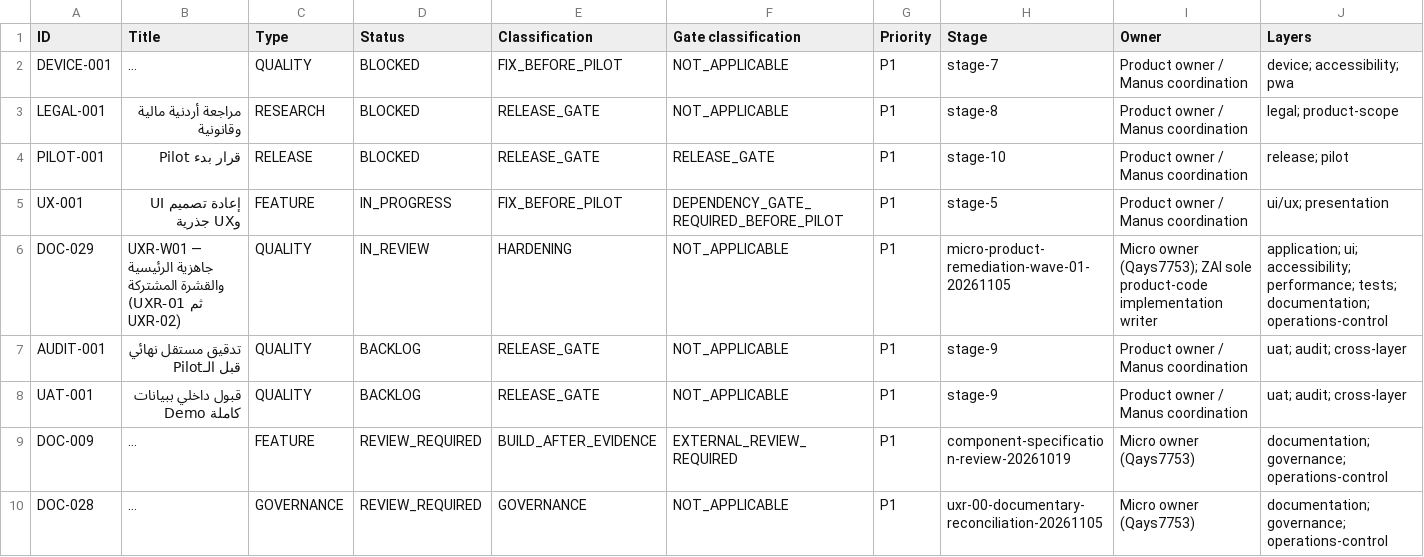
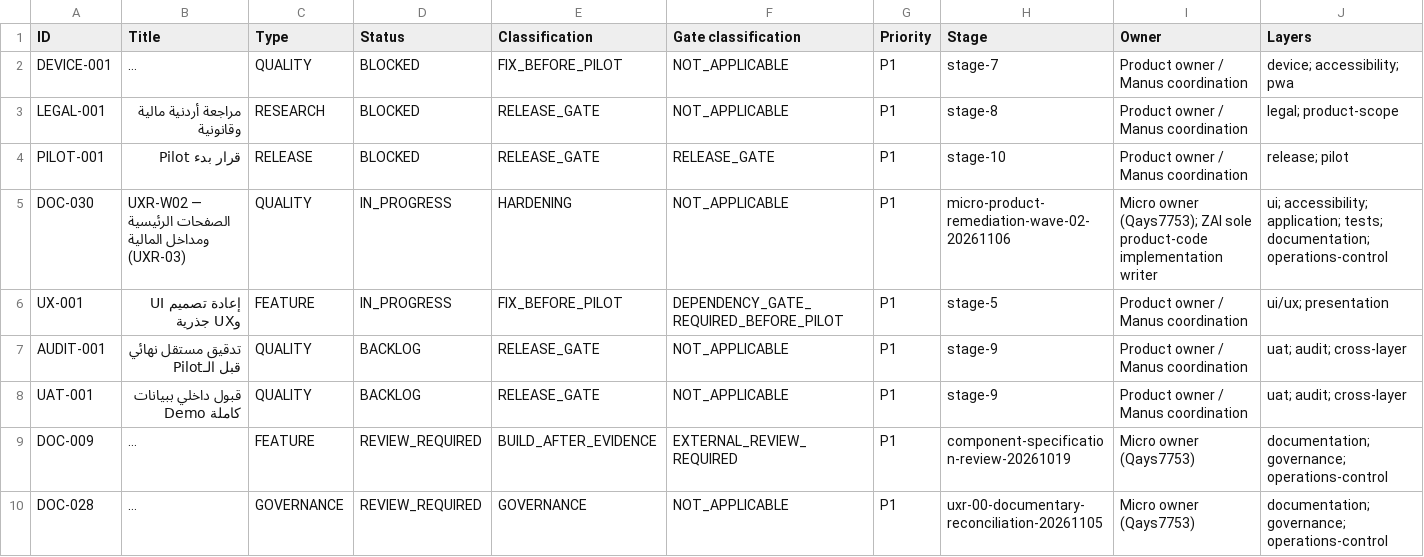
Before and after one commit to Qays7753/Micro, a CSV file: docs/operations/control/generated/MASTER-TRACKER.csv, drawn as a sheet; only a part is shown; long unchanged cells end in …; removed rows and columns are numbered as before the commit, all else as after; rows hold the shown columns only; the diff covers the shown part only; the diff names each change by its address in the sheet, - before the commit and + after, or states it on an @@ line.

Commit message:
docs(uxr-w02): نشر مطالبة W02 قانونيًا قبل الكود — DOC-030/WS-246 (UXR-03) ونقل DOC-029/WS-245 إلى REVIEW_REQUIRED في انتظار المراجعة وقرار المالك، وبطاقة فهم W02 وخطة تنفيذها من بطاقة UXR-03 (لا كود منتج في هذا الالتزام)

```diff
--- a/docs/operations/control/generated/MASTER-TRACKER.csv
+++ b/docs/operations/control/generated/MASTER-TRACKER.csv
+row 5: DOC-030 | UXR-W02 — الصفحات الرئيسية ومداخل المالية (UXR-03) | QUALITY | IN_PROGRESS | HARDENING | NOT_APPLICABLE | P1 | micro-product-remediation-wave-02-20261106 | Micro owner (Qays7753); ZAI sole product-code implementation writer | ui; accessibility; application; tests; documentation; operations-control
-row 6: DOC-029 | UXR-W01 — جاهزية الرئيسية والقشرة المشتركة (UXR-01 ثم UXR-02) | QUALITY | IN_REVIEW | HARDENING | NOT_APPLICABLE | P1 | micro-product-remediation-wave-01-20261105 | Micro owner (Qays7753); ZAI sole product-code implementation writer | application; ui; accessibility; performance; tests; documentation; operations-control
```
Also changed, not shown: 1 added row elsewhere in this file, 10 other files.
